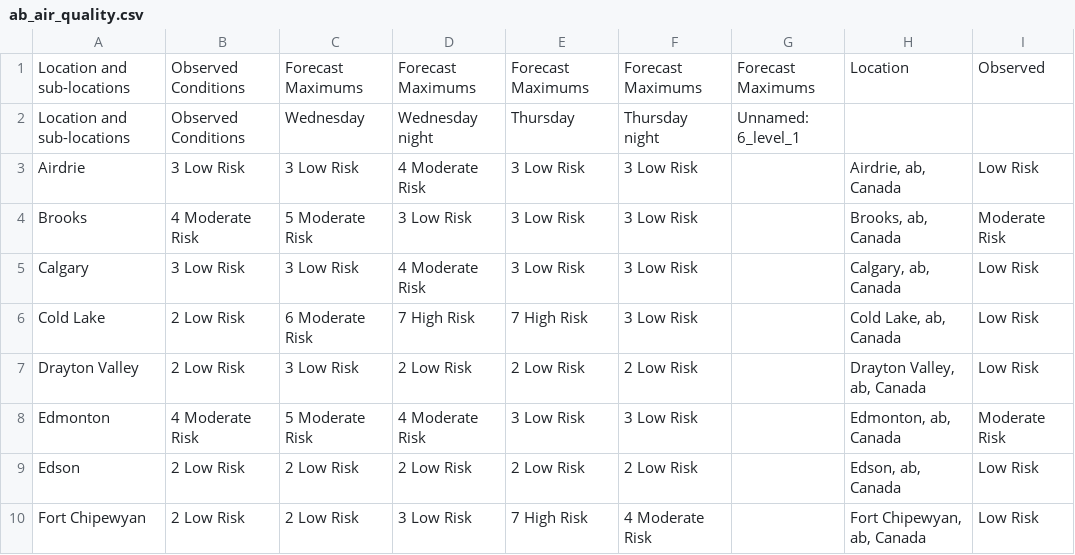
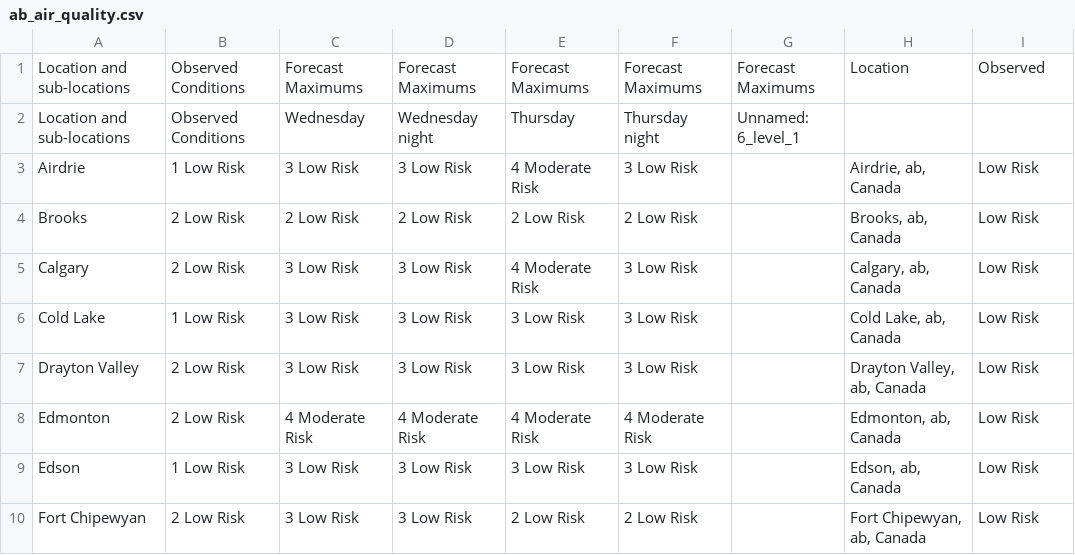
Before and after one commit to jagius/cda-air-quality-compiler, a CSV file: output/ab_air_quality.csv, drawn as a sheet; only a part is shown; the diff covers the shown part only.

```diff
--- a/output/ab_air_quality.csv
+++ b/output/ab_air_quality.csv
@@ -2,9 +2,9 @@ Location and sub-locations,Observed Conditions,Forecast Maximums,Forecast Maximu
 Location and sub-locations,Observed Conditions,Wednesday,Wednesday night,Thursday,Thursday night,Unnamed: 6_level_1,,
-Airdrie,3 Low Risk,3 Low Risk,4 Moderate Risk,3 Low Risk,3 Low Risk,,"Airdrie, ab, Canada",Low Risk
-Brooks,4 Moderate Risk,5 Moderate Risk,3 Low Risk,3 Low Risk,3 Low Risk,,"Brooks, ab, Canada",Moderate Risk
-Calgary,3 Low Risk,3 Low Risk,4 Moderate Risk,3 Low Risk,3 Low Risk,,"Calgary, ab, Canada",Low Risk
-Cold Lake,2 Low Risk,6 Moderate Risk,7 High Risk,7 High Risk,3 Low Risk,,"Cold Lake, ab, Canada",Low Risk
-Drayton Valley,2 Low Risk,3 Low Risk,2 Low Risk,2 Low Risk,2 Low Risk,,"Drayton Valley, ab, Canada",Low Risk
-Edmonton,4 Moderate Risk,5 Moderate Risk,4 Moderate Risk,3 Low Risk,3 Low Risk,,"Edmonton, ab, Canada",Moderate Risk
-Edson,2 Low Risk,2 Low Risk,2 Low Risk,2 Low Risk,2 Low Risk,,"Edson, ab, Canada",Low Risk
-Fort Chipewyan,2 Low Risk,2 Low Risk,3 Low Risk,7 High Risk,4 Moderate Risk,,"Fort Chipewyan, ab, Canada",Low Risk
+Airdrie,1 Low Risk,3 Low Risk,3 Low Risk,4 Moderate Risk,3 Low Risk,,"Airdrie, ab, Canada",Low Risk
+Brooks,2 Low Risk,2 Low Risk,2 Low Risk,2 Low Risk,2 Low Risk,,"Brooks, ab, Canada",Low Risk
+Calgary,2 Low Risk,3 Low Risk,3 Low Risk,4 Moderate Risk,3 Low Risk,,"Calgary, ab, Canada",Low Risk
+Cold Lake,1 Low Risk,3 Low Risk,3 Low Risk,3 Low Risk,3 Low Risk,,"Cold Lake, ab, Canada",Low Risk
+Drayton Valley,2 Low Risk,3 Low Risk,3 Low Risk,3 Low Risk,3 Low Risk,,"Drayton Valley, ab, Canada",Low Risk
+Edmonton,2 Low Risk,4 Moderate Risk,4 Moderate Risk,4 Moderate Risk,4 Moderate Risk,,"Edmonton, ab, Canada",Low Risk
+Edson,1 Low Risk,3 Low Risk,3 Low Risk,3 Low Risk,3 Low Risk,,"Edson, ab, Canada",Low Risk
+Fort Chipewyan,2 Low Risk,3 Low Risk,3 Low Risk,2 Low Risk,2 Low Risk,,"Fort Chipewyan, ab, Canada",Low Risk
```
Also changed, not shown: 55 edited cells elsewhere in this file, output/bc_air_quality.csv, output/nl_air_quality.csv, 11 other files.
